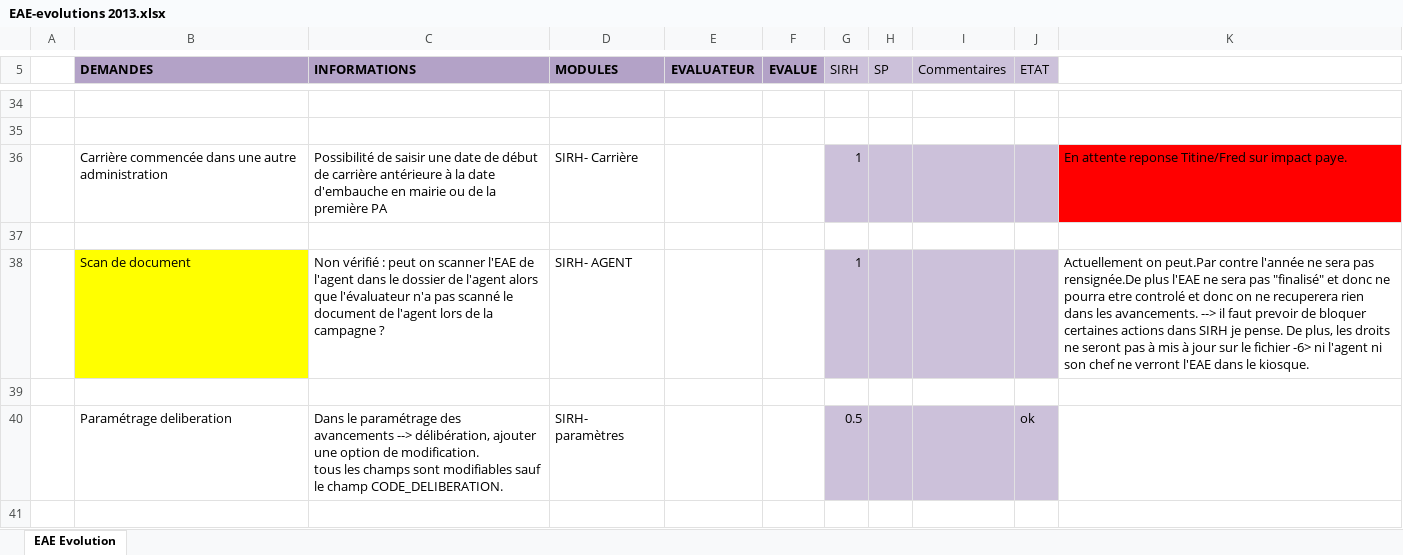
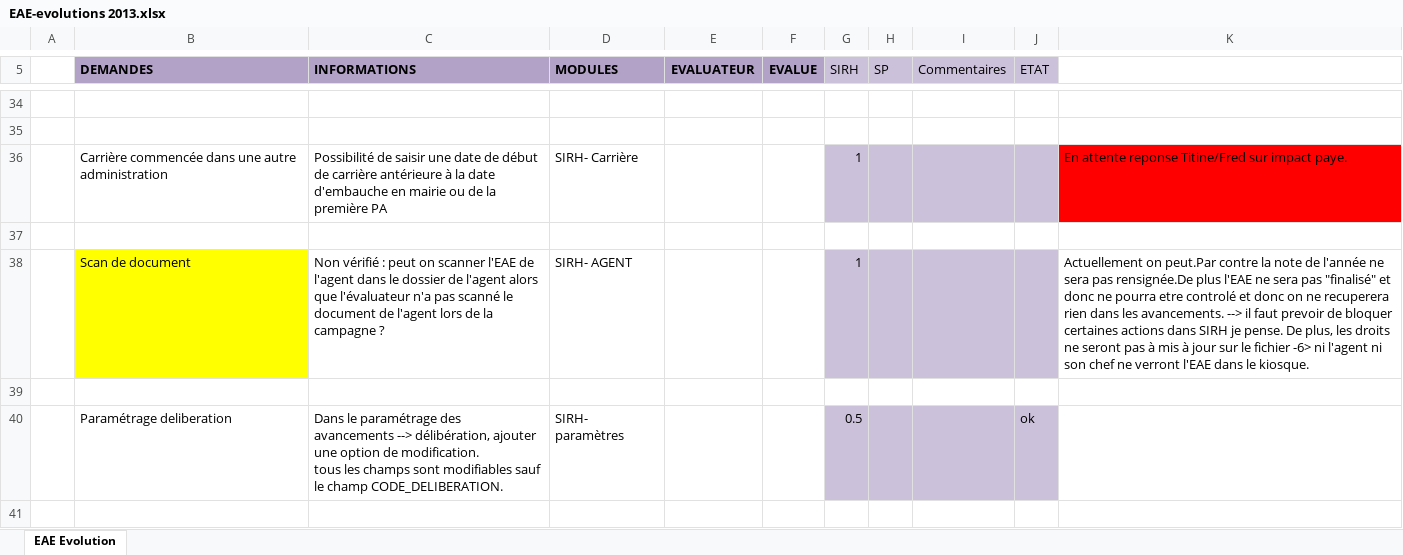
Before and after one commit to DSI-Ville-Noumea/sirh-eae-ws, an Excel workbook: src/site/resources/doc/specifications/EAE-evolutions 2013.xlsx, sheet EAE Evolution, drawn as a sheet; only a part is shown, gaps mark what is left out; values as stored, in another font and other column widths than the file's, no borders; the diff names each change by its address in the sheet, - before the commit and + after, or states it on an @@ line.

```diff
--- a/src/site/resources/doc/specifications/EAE-evolutions 2013.xlsx (sheet EAE Evolution)
+++ b/src/site/resources/doc/specifications/EAE-evolutions 2013.xlsx (sheet EAE Evolution)
-K38: …peut.Par contre l'année ne…
+K38: …peut.Par contre la note de l'année ne…
```
